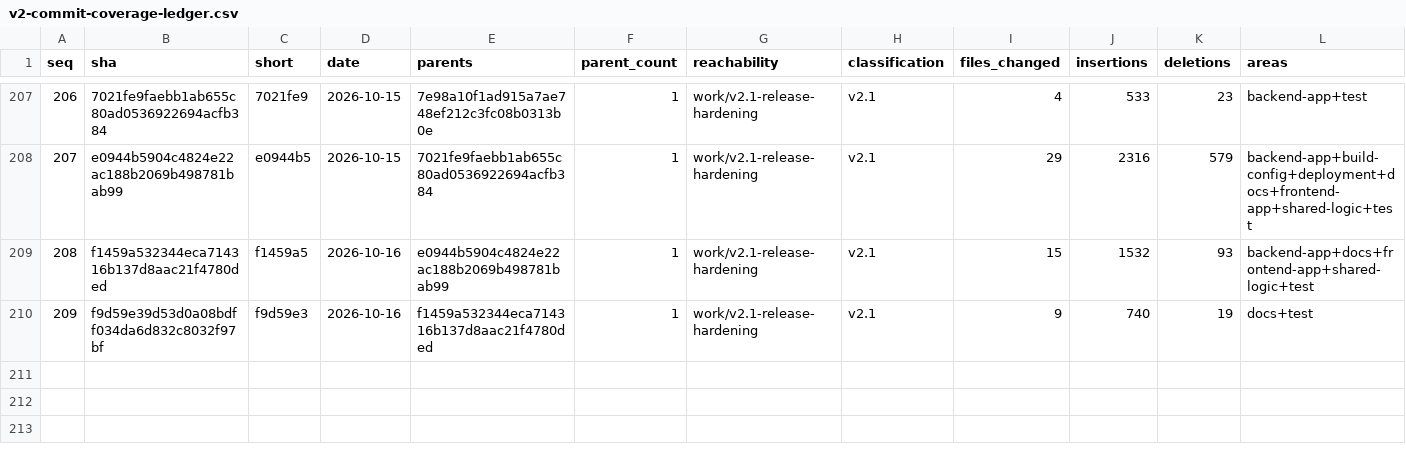
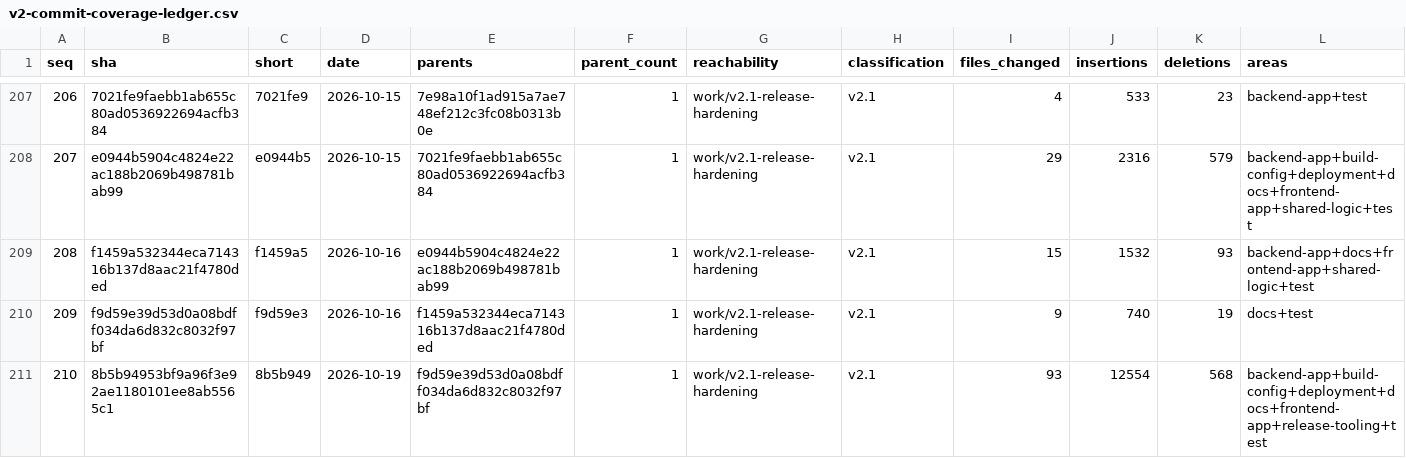
Before and after one commit to bstrauss84/openshift-airgap-architect, a CSV file: docs/releases/evidence/v2-commit-coverage-ledger.csv, drawn as a sheet; only a part is shown, gaps mark what is left out; rows hold the shown columns only; the diff names each change by its address in the sheet, - before the commit and + after, or states it on an @@ line.

```diff
--- a/docs/releases/evidence/v2-commit-coverage-ledger.csv
+++ b/docs/releases/evidence/v2-commit-coverage-ledger.csv
+row 211: 210 | 8b5b94953bf9a96f3e92ae1180101ee8ab5565c1 | 8b5b949 | 2026-10-19 | f9d59e39d53d0a08bdff034da6d832c8032f97bf | 1 | work/v2.1-release-hardening | v2.1 | 93 | 12554 | 568 | backend-app+build-config+deployment+docs+frontend-app+release-tooling+test
```
Also changed, not shown: 14 other files.
